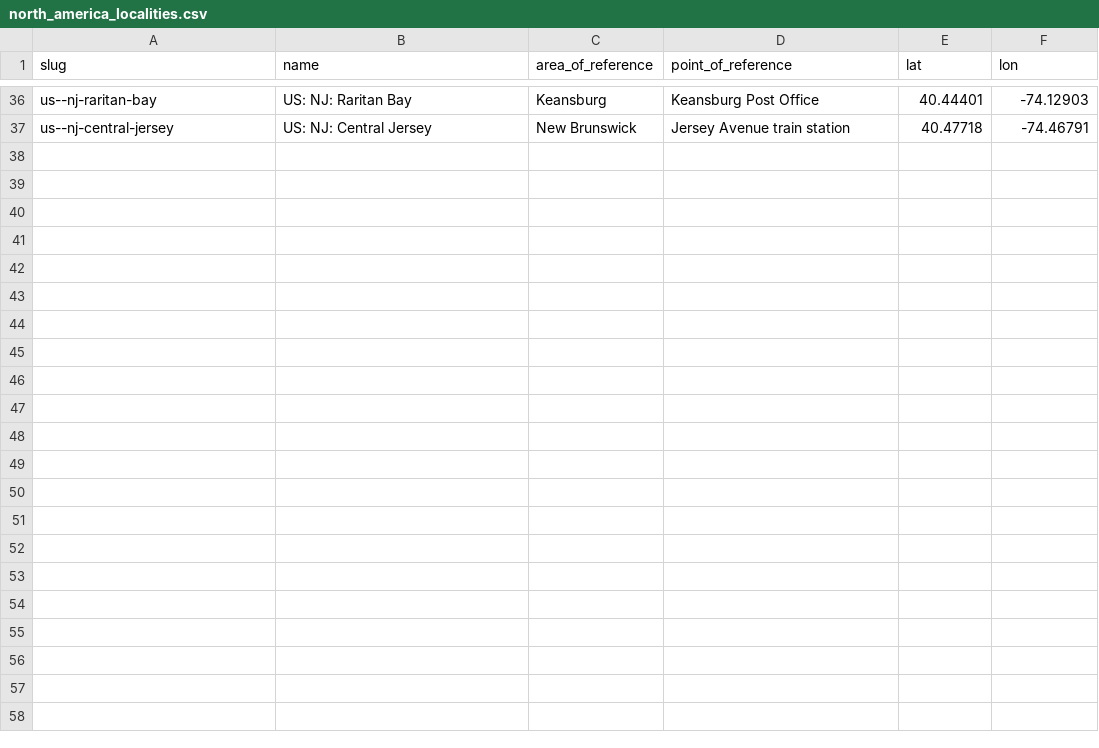
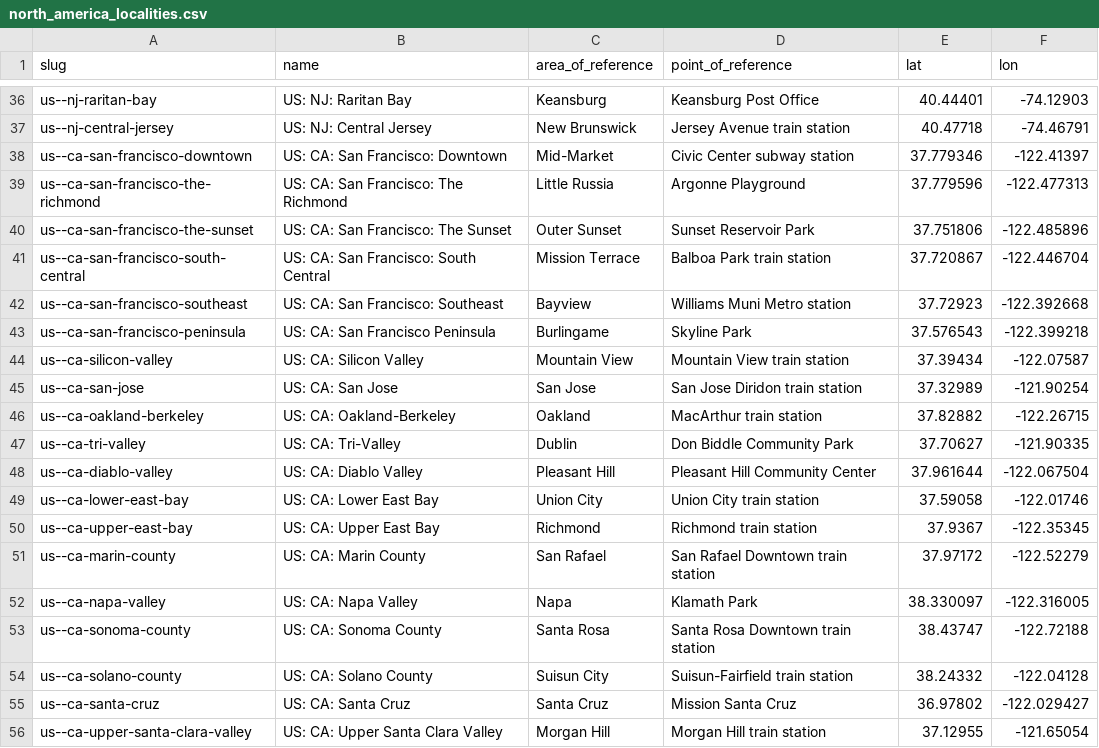
Before and after one commit to Jaza/world-locality-transit-graph, a CSV file: csv/north_america_localities.csv, drawn as a sheet; only a part is shown, gaps mark what is left out.

Commit message:
Bay area nodes

```diff
--- a/csv/north_america_localities.csv
+++ b/csv/north_america_localities.csv
@@ -37 +37,20 @@ us--nj-raritan-bay,US: NJ: Raritan Bay,Keansburg,Keansburg Post Office,40.44401,
 us--nj-central-jersey,US: NJ: Central Jersey,New Brunswick,Jersey Avenue train station,40.47718,-74.46791
+us--ca-san-francisco-downtown,US: CA: San Francisco: Downtown,Mid-Market,Civic Center subway station,37.779346,-122.41397
+us--ca-san-francisco-the-richmond,US: CA: San Francisco: The Richmond,Little Russia,Argonne Playground,37.779596,-122.477313
+us--ca-san-francisco-the-sunset,US: CA: San Francisco: The Sunset,Outer Sunset,Sunset Reservoir Park,37.751806,-122.485896
+us--ca-san-francisco-south-central,US: CA: San Francisco: South Central,Mission Terrace,Balboa Park train station,37.720867,-122.446704
+us--ca-san-francisco-southeast,US: CA: San Francisco: Southeast,Bayview,Williams Muni Metro station,37.72923,-122.392668
+us--ca-san-francisco-peninsula,US: CA: San Francisco Peninsula,Burlingame,Skyline Park,37.576543,-122.399218
+us--ca-silicon-valley,US: CA: Silicon Valley,Mountain View,Mountain View train station,37.39434,-122.07587
+us--ca-san-jose,US: CA: San Jose,San Jose,San Jose Diridon train station,37.32989,-121.90254
+us--ca-oakland-berkeley,US: CA: Oakland-Berkeley,Oakland,MacArthur train station,37.82882,-122.26715
+us--ca-tri-valley,US: CA: Tri-Valley,Dublin,Don Biddle Community Park,37.70627,-121.90335
+us--ca-diablo-valley,US: CA: Diablo Valley,Pleasant Hill,Pleasant Hill Community Center,37.961644,-122.067504
+us--ca-lower-east-bay,US: CA: Lower East Bay,Union City,Union City train station,37.59058,-122.01746
+us--ca-upper-east-bay,US: CA: Upper East Bay,Richmond,Richmond train station,37.9367,-122.35345
+us--ca-marin-county,US: CA: Marin County,San Rafael,San Rafael Downtown train station,37.97172,-122.52279
+us--ca-napa-valley,US: CA: Napa Valley,Napa,Klamath Park,38.330097,-122.316005
+us--ca-sonoma-county,US: CA: Sonoma County,Santa Rosa,Santa Rosa Downtown train station,38.43747,-122.72188
+us--ca-solano-county,US: CA: Solano County,Suisun City,Suisun-Fairfield train station,38.24332,-122.04128
+us--ca-santa-cruz,US: CA: Santa Cruz,Santa Cruz,Mission Santa Cruz,36.97802,-122.029427
+us--ca-upper-santa-clara-valley,US: CA: Upper Santa Clara Valley,Morgan Hill,Morgan Hill train station,37.12955,-121.65054
```
Also changed, not shown: 2 other files.
